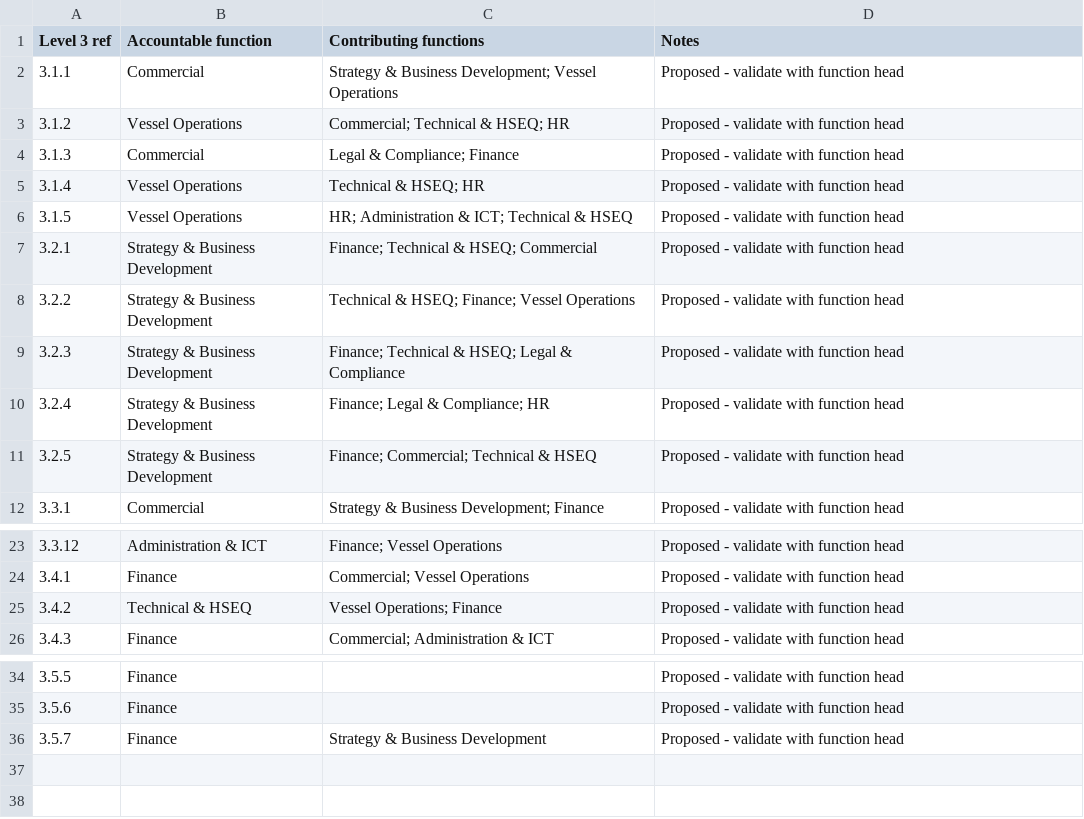
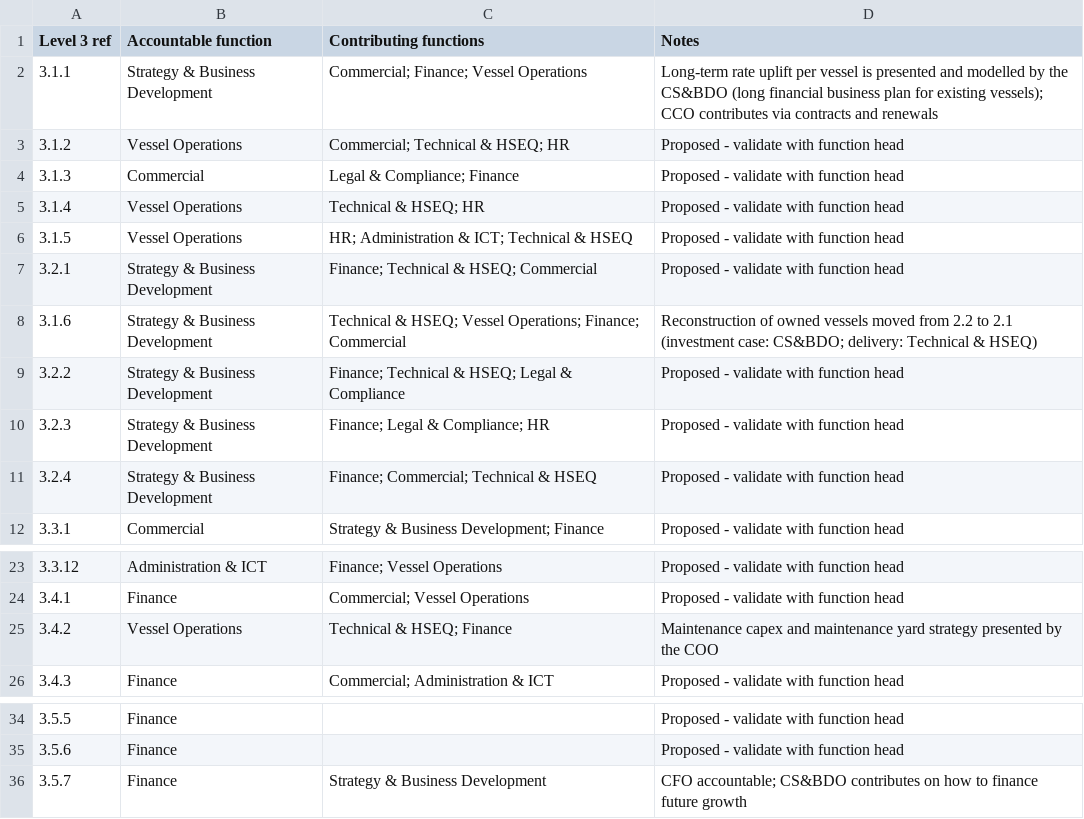
Before and after one commit to trondthomson-sudo/trident-IMERS, a CSV file: data/driver_ownership.csv, drawn as a sheet; only a part is shown, gaps mark what is left out.

Commit message:
IMERS: About IMERS folder, C-level tags, drivers in ISO manuals, management-group deck

```diff
--- a/data/driver_ownership.csv
+++ b/data/driver_ownership.csv
@@ -1,3 +1,3 @@
 Level 3 ref,Accountable function,Contributing functions,Notes
-3.1.1,Commercial,Strategy & Business Development; Vessel Operations,Proposed - validate with function head
+3.1.1,Strategy & Business Development,Commercial; Finance; Vessel Operations,Long-term rate uplift per vessel is presented and modelled by the CS&BDO (long financial business plan for existing vessels); CCO contributes via contracts and renewals
 3.1.2,Vessel Operations,Commercial; Technical & HSEQ; HR,Proposed - validate with function head
@@ -7,6 +7,6 @@ Level 3 ref,Accountable function,Contributing functions,Notes
 3.2.1,Strategy & Business Development,Finance; Technical & HSEQ; Commercial,Proposed - validate with function head
-3.2.2,Strategy & Business Development,Technical & HSEQ; Finance; Vessel Operations,Proposed - validate with function head
-3.2.3,Strategy & Business Development,Finance; Technical & HSEQ; Legal & Compliance,Proposed - validate with function head
-3.2.4,Strategy & Business Development,Finance; Legal & Compliance; HR,Proposed - validate with function head
-3.2.5,Strategy & Business Development,Finance; Commercial; Technical & HSEQ,Proposed - validate with function head
+3.1.6,Strategy & Business Development,Technical & HSEQ; Vessel Operations; Finance; Commercial,Reconstruction of owned vessels moved from 2.2 to 2.1 (investment case: CS&BDO; delivery: Technical & HSEQ)
+3.2.2,Strategy & Business Development,Finance; Technical & HSEQ; Legal & Compliance,Proposed - validate with function head
+3.2.3,Strategy & Business Development,Finance; Legal & Compliance; HR,Proposed - validate with function head
+3.2.4,Strategy & Business Development,Finance; Commercial; Technical & HSEQ,Proposed - validate with function head
 3.3.1,Commercial,Strategy & Business Development; Finance,Proposed - validate with function head
@@ -24,3 +24,3 @@ Level 3 ref,Accountable function,Contributing functions,Notes
 3.4.1,Finance,Commercial; Vessel Operations,Proposed - validate with function head
-3.4.2,Technical & HSEQ,Vessel Operations; Finance,Proposed - validate with function head
+3.4.2,Vessel Operations,Technical & HSEQ; Finance,Maintenance capex and maintenance yard strategy presented by the COO
 3.4.3,Finance,Commercial; Administration & ICT,Proposed - validate with function head
@@ -35,2 +35,2 @@ Level 3 ref,Accountable function,Contributing functions,Notes
 3.5.6,Finance,,Proposed - validate with function head
-3.5.7,Finance,Strategy & Business Development,Proposed - validate with function head
+3.5.7,Finance,Strategy & Business Development,CFO accountable; CS&BDO contributes on how to finance future growth
```
Also changed, not shown: data/strategy_processes.csv, data/strategy_risks.csv, 42 other files.
